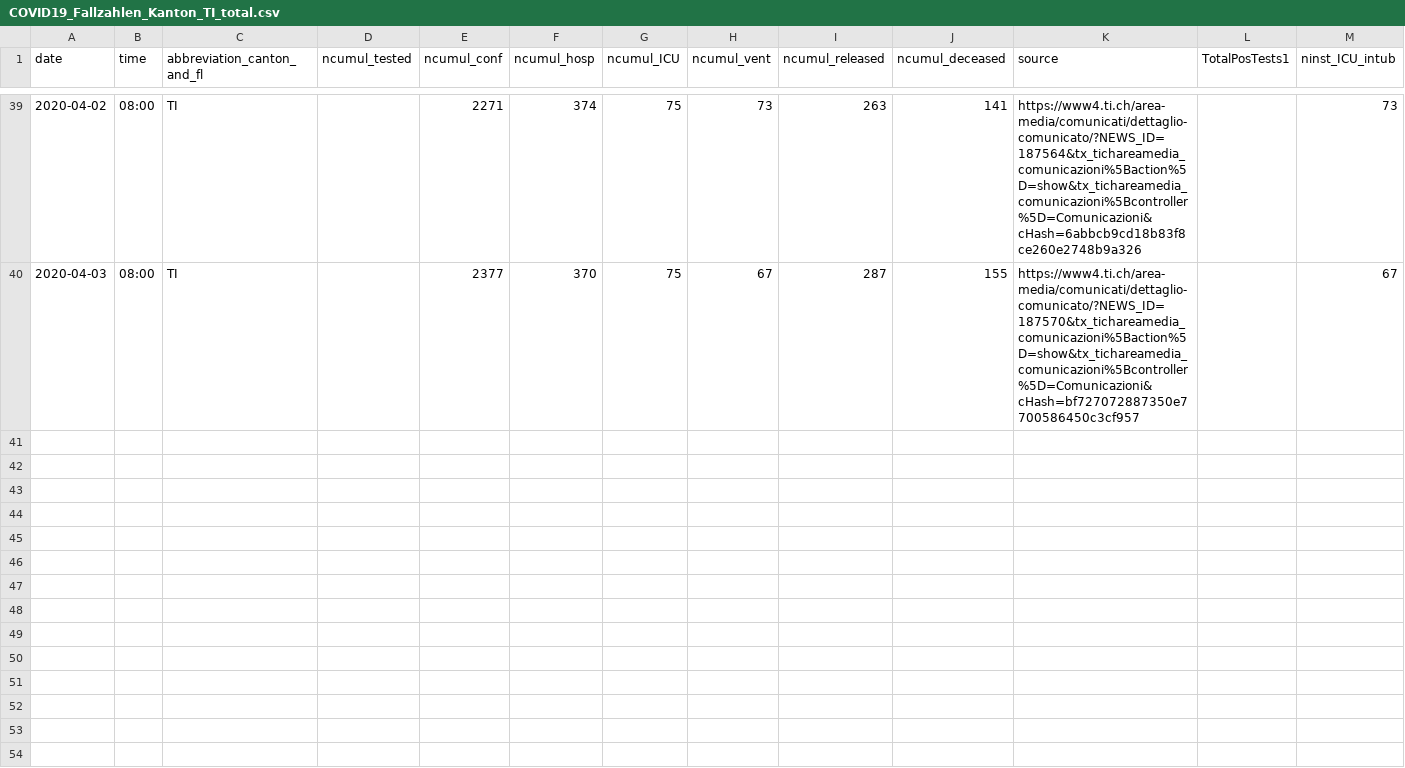
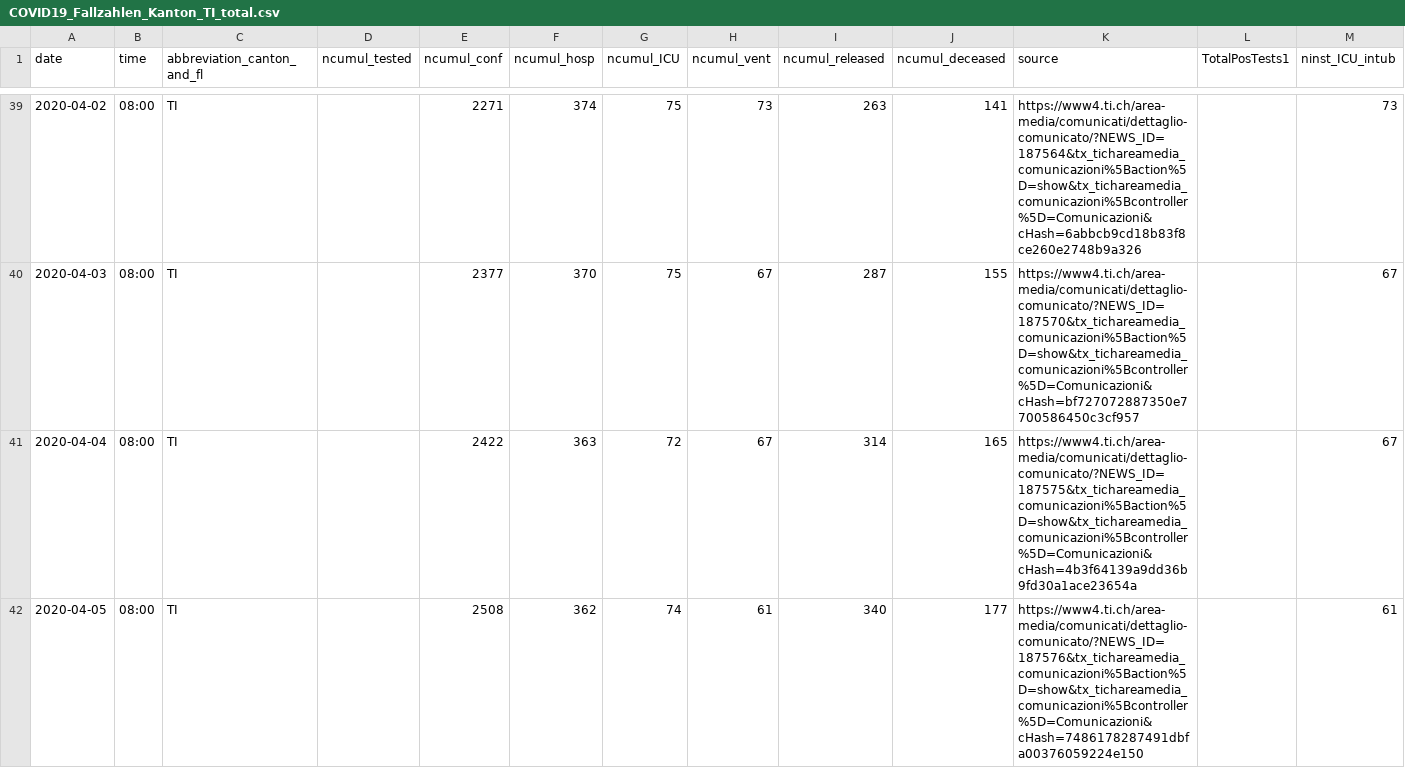
Before and after one commit to jcblemai/R0_BBRC_experiment, a CSV file: data/ch/cases/COVID19_Fallzahlen_Kanton_TI_total.csv, drawn as a sheet; only a part is shown, gaps mark what is left out; the diff covers the shown part only.

Commit message:
data update

```diff
--- a/data/ch/cases/COVID19_Fallzahlen_Kanton_TI_total.csv
+++ b/data/ch/cases/COVID19_Fallzahlen_Kanton_TI_total.csv
@@ -40,0 +41,2 @@ date,time,abbreviation_canton_and_fl,ncumul_tested,ncumul_conf,ncumul_hosp,ncumu
+2020-04-04,08:00,TI,"",2422,363,72,67,314,165,https://www4.ti.ch/area-media/comunicati/dettaglio-comunicato/?NEWS_ID=187575&tx_tichareamedia_comunicazioni%5Baction%5D=show&tx_tichareamedia_comunicazioni%5Bcontroller%5D=Comunicazioni&cHash=4b3f64139a9dd36b9fd30a1ace23654a,"",67
+2020-04-05,08:00,TI,"",2508,362,74,61,340,177,https://www4.ti.ch/area-media/comunicati/dettaglio-comunicato/?NEWS_ID=187576&tx_tichareamedia_comunicazioni%5Baction%5D=show&tx_tichareamedia_comunicazioni%5Bcontroller%5D=Comunicazioni&cHash=7486178287491dbfa00376059224e150,"",61
```
Also changed, not shown: 1 added row elsewhere in this file, data/ch/cases/COVID19_Fallzahlen_Kanton_BL_total.csv, data/ch/cases/COVID19_Fallzahlen_Kanton_JU_total.csv, 26 other files.
